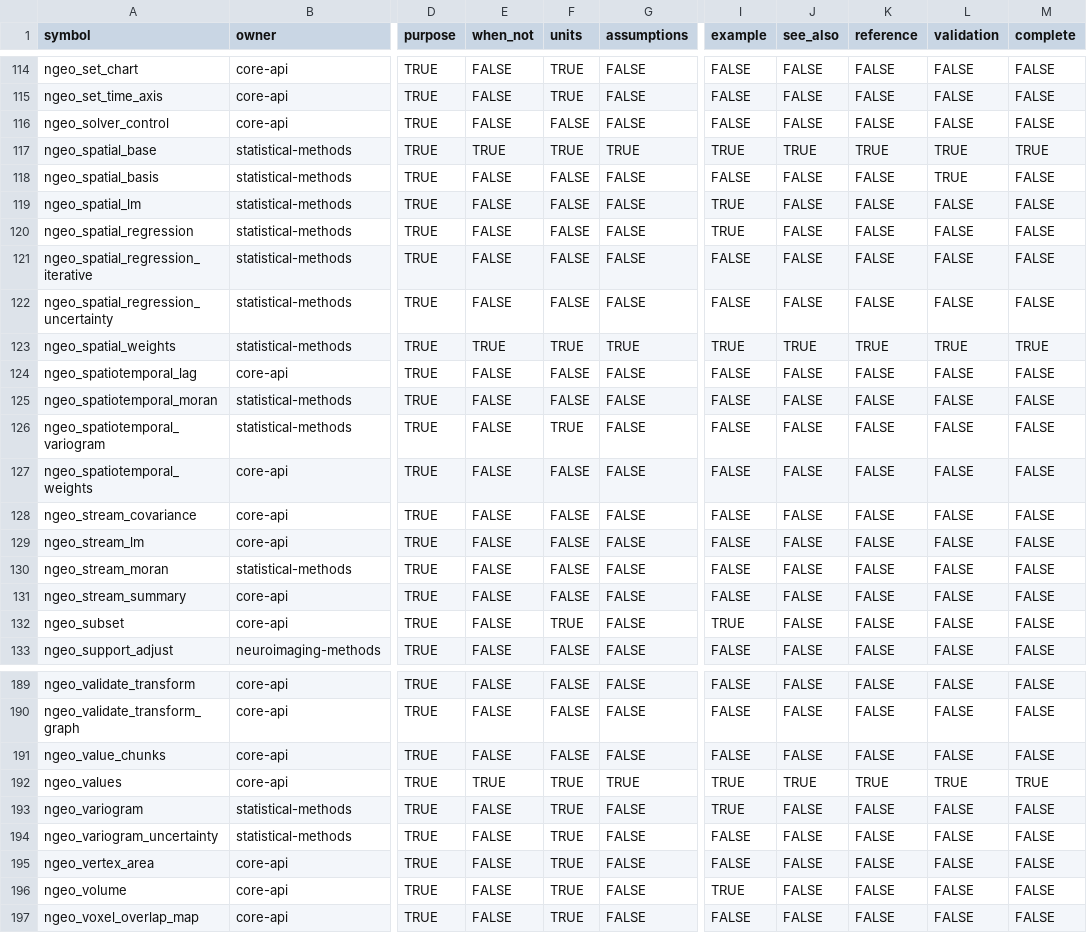
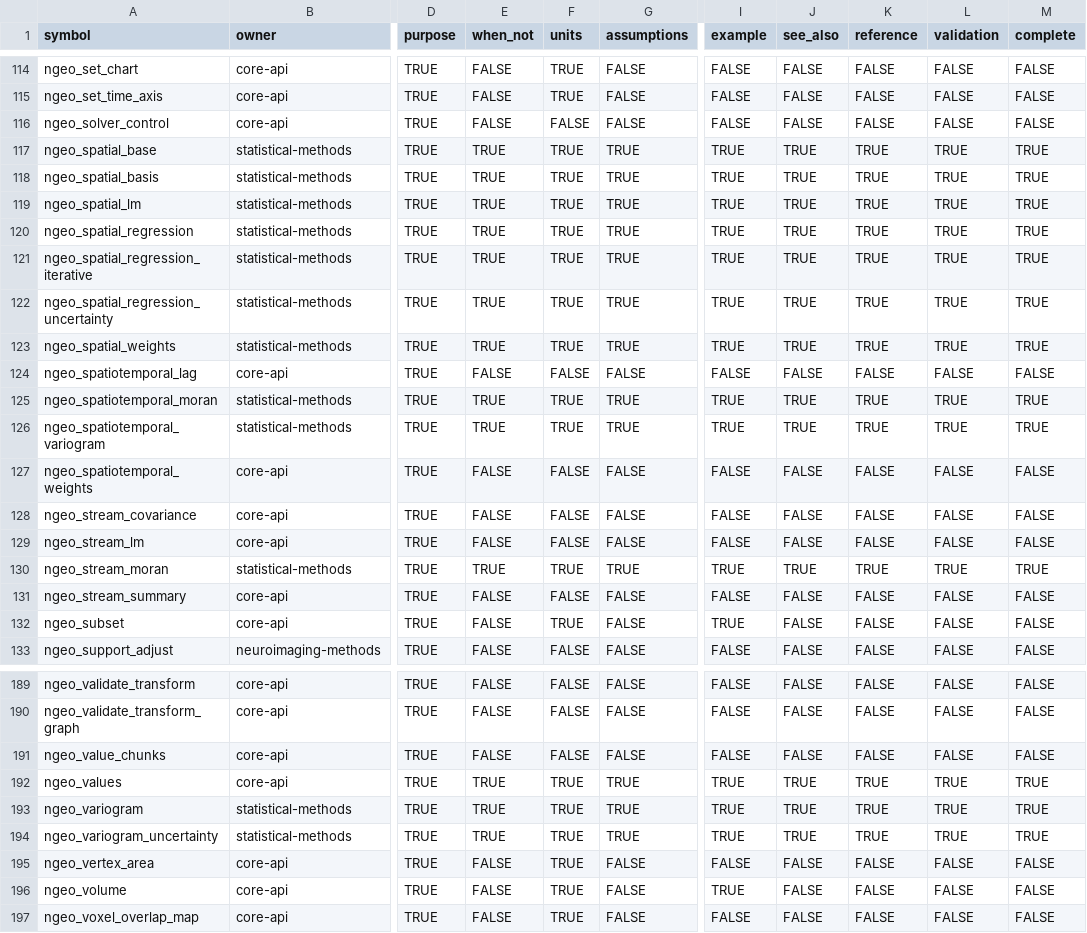
Before and after one commit to zh1peng/neurogeo, a CSV file: inst/validation/stable-api-doc-coverage-6.0.csv, drawn as a sheet; only a part is shown, gaps mark what is left out; the diff covers the shown part only; the diff names each change by its address in the sheet, - before the commit and + after, or states it on an @@ line.

Commit message:
Complete stable statistical method documentation

```diff
--- a/inst/validation/stable-api-doc-coverage-6.0.csv
+++ b/inst/validation/stable-api-doc-coverage-6.0.csv
-E118:E122 (when_not): FALSE
+E118:E122 (when_not): TRUE
-F118:F122 (units): FALSE
+F118:F122 (units): TRUE
-G118:G122 (assumptions): FALSE
+G118:G122 (assumptions): TRUE
-I118 (example): FALSE
+I118 (example): TRUE
-J118:J122 (see_also): FALSE
+J118:J122 (see_also): TRUE
-K118:K122 (reference): FALSE
+K118:K122 (reference): TRUE
-M118:M122 (complete): FALSE
+M118:M122 (complete): TRUE
-L119:L122 (validation): FALSE
+L119:L122 (validation): TRUE
-I121:I122 (example): FALSE
+I121:I122 (example): TRUE
-E125:E126 (when_not): FALSE
+E125:E126 (when_not): TRUE
-F125 (units): FALSE
+F125 (units): TRUE
-G125:G126 (assumptions): FALSE
+G125:G126 (assumptions): TRUE
-I125:I126 (example): FALSE
+I125:I126 (example): TRUE
-J125:J126 (see_also): FALSE
+J125:J126 (see_also): TRUE
-K125:K126 (reference): FALSE
+K125:K126 (reference): TRUE
-L125:L126 (validation): FALSE
+L125:L126 (validation): TRUE
-M125:M126 (complete): FALSE
+M125:M126 (complete): TRUE
-E130 (when_not): FALSE
+E130 (when_not): TRUE
-F130 (units): FALSE
+F130 (units): TRUE
-G130 (assumptions): FALSE
+G130 (assumptions): TRUE
-I130 (example): FALSE
+I130 (example): TRUE
-J130 (see_also): FALSE
+J130 (see_also): TRUE
-K130 (reference): FALSE
+K130 (reference): TRUE
-L130 (validation): FALSE
+L130 (validation): TRUE
-M130 (complete): FALSE
+M130 (complete): TRUE
-E193:E194 (when_not): FALSE
+E193:E194 (when_not): TRUE
-G193:G194 (assumptions): FALSE
+G193:G194 (assumptions): TRUE
-J193:J194 (see_also): FALSE
+J193:J194 (see_also): TRUE
-K193:K194 (reference): FALSE
+K193:K194 (reference): TRUE
-L193:L194 (validation): FALSE
+L193:L194 (validation): TRUE
-M193:M194 (complete): FALSE
+M193:M194 (complete): TRUE
-I194 (example): FALSE
+I194 (example): TRUE
```
Also changed, not shown: 97 edited cells elsewhere in this file, 35 other files.
